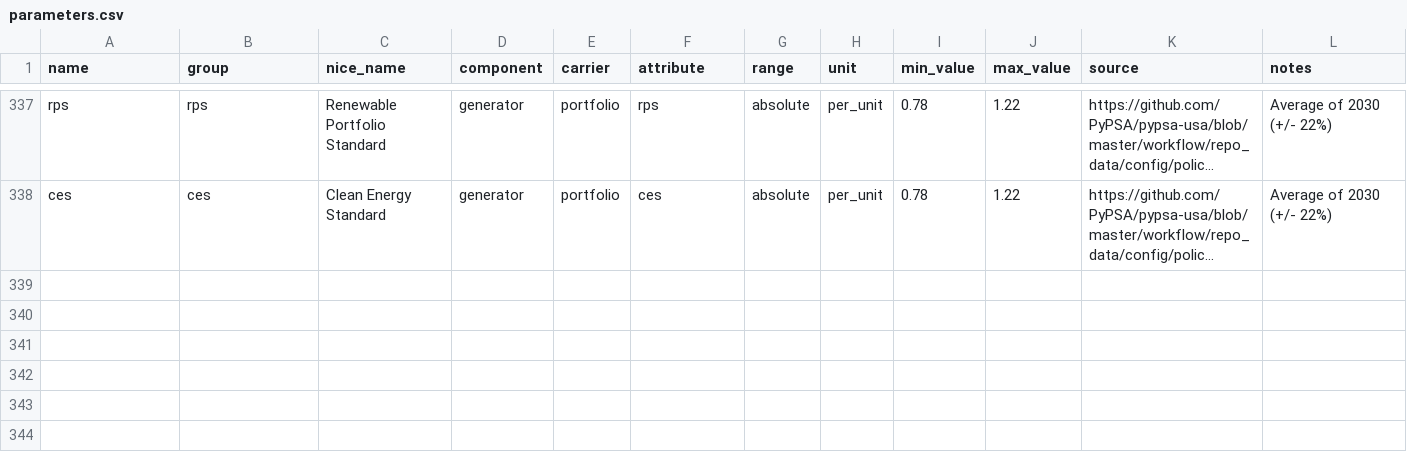
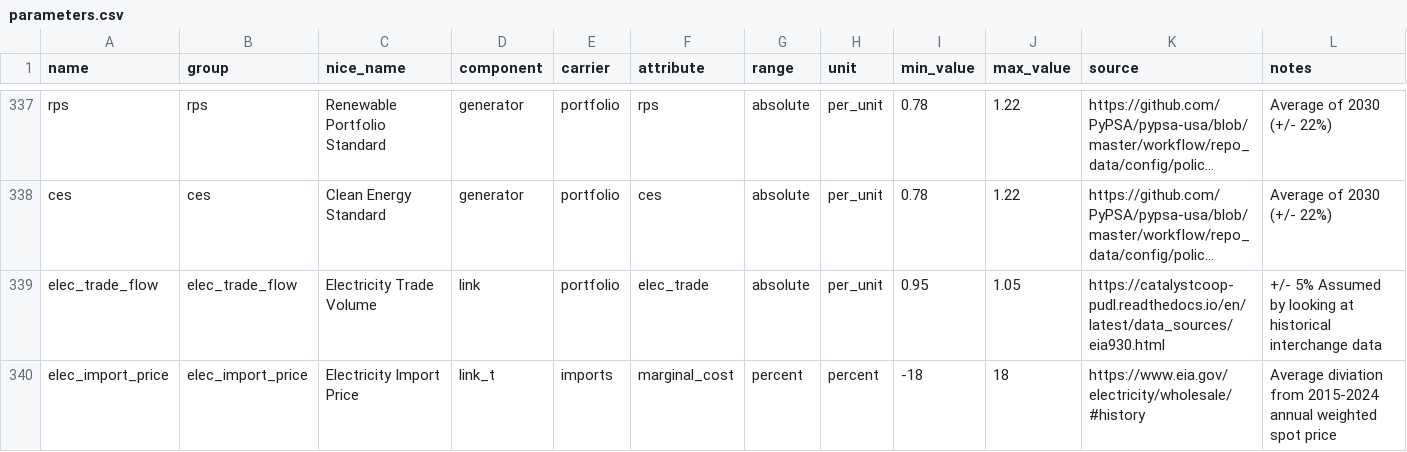
Before and after one commit to DeltaE/pypsa-gsa, a CSV file: config/parameters.csv, drawn as a sheet; only a part is shown, gaps mark what is left out; long unchanged cells end in …; the diff names each change by its address in the sheet, - before the commit and + after, or states it on an @@ line.

```diff
--- a/config/parameters.csv
+++ b/config/parameters.csv
+row 339: elec_trade_flow | elec_trade_flow | Electricity Trade Volume | link | portfolio | elec_trade | absolute | per_unit | 0.95 | 1.05 | https://catalystcoop-pudl.readthedocs.io/en/latest/data_sources/eia930.html | +/- 5% Assumed by looking at historical interchange data
+row 340: elec_import_price | elec_import_price | Electricity Import Price | link_t | imports | marginal_cost | percent | percent | -18 | 18 | https://www.eia.gov/electricity/wholesale/#history | Average diviation from 2015-2024 annual weighted spot price
```
Also changed, not shown: 5 other files.
